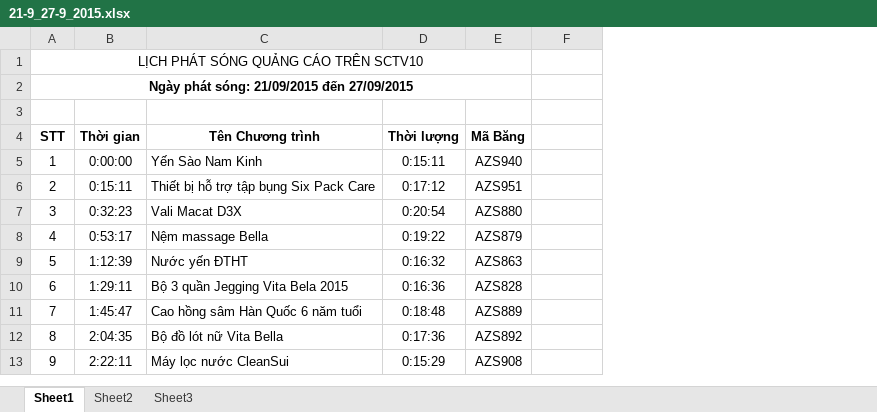
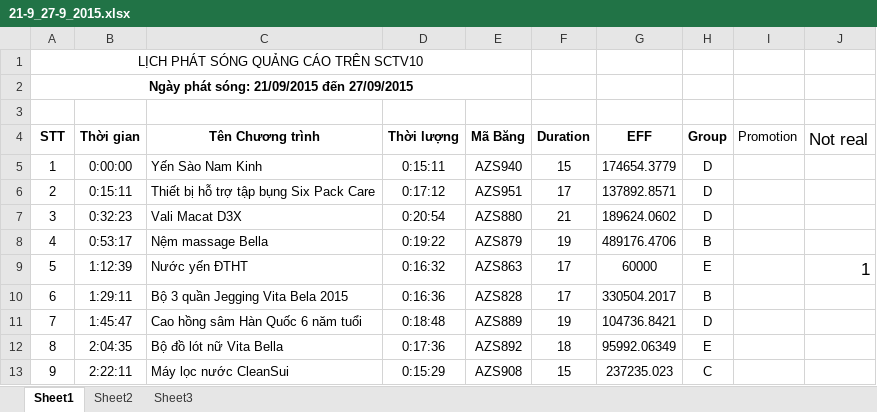
Before and after one commit to thinhnguyenquoc/TVHS-Solver, an Excel workbook: TVHS_Data_test/21-9_27-9_2015/21-9_27-9_2015.xlsx, sheet Sheet1, drawn as a sheet; only a part is shown; values as stored, in another font and other column widths than the file's, no borders; addresses are those after the commit; the diff names each change by its address in the sheet, - before the commit and + after, or states it on an @@ line.

```diff
--- a/TVHS_Data_test/21-9_27-9_2015/21-9_27-9_2015.xlsx (sheet Sheet1)
+++ b/TVHS_Data_test/21-9_27-9_2015/21-9_27-9_2015.xlsx (sheet Sheet1)
+column F (Duration), rows 5-13: 15 | 17 | 21 | 19 | 17 | 17 | 19 | 18 | 15
+column G (EFF), rows 5-13: 174654.3779 | 137892.8571 | 189624.0602 | 489176.4706 | 60000 | 330504.2017 | 104736.8421 | 95992.06349 | 237235.023
+column H (Group), rows 5-13: D | D | D | B | E | B | D | E | C
+column J (Not real), row 9: 1
-I4: (empty)
+I4: Promotion
```
Also changed, not shown: TVHS_Data_test/20-7_26-7_2015/20-7_26-7_2015.xlsx, TVHS_Data_test/8-1_9-1_2015/8-1_9-1_2015.xlsx, 19 other files.
